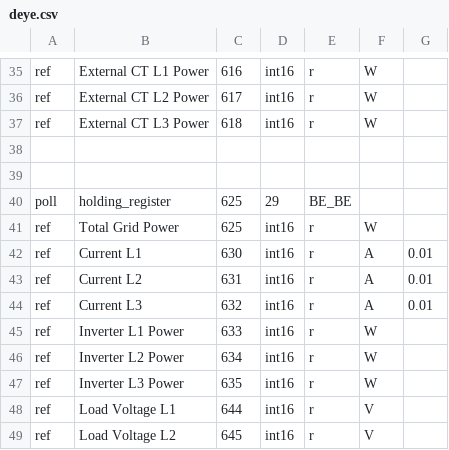
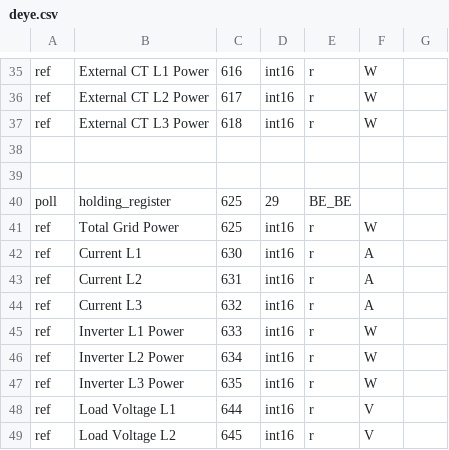
Before and after one commit to sahlin/deye_csv, a CSV file: deye.csv, drawn as a sheet; only a part is shown, gaps mark what is left out.

Commit message:
Update deye.csv

```diff
--- a/deye.csv
+++ b/deye.csv
@@ -41,5 +41,5 @@ poll,holding_register,625,29,BE_BE
 ref,Total Grid Power,625,int16,r,W
-ref,Current L1,630,int16,r,A,0.01
-ref,Current L2,631,int16,r,A,0.01
-ref,Current L3,632,int16,r,A,0.01
+ref,Current L1,630,int16,r,A
+ref,Current L2,631,int16,r,A
+ref,Current L3,632,int16,r,A
 ref,Inverter L1 Power,633,int16,r,W
```
